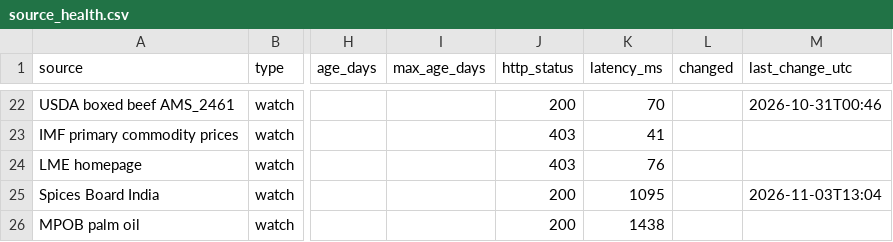
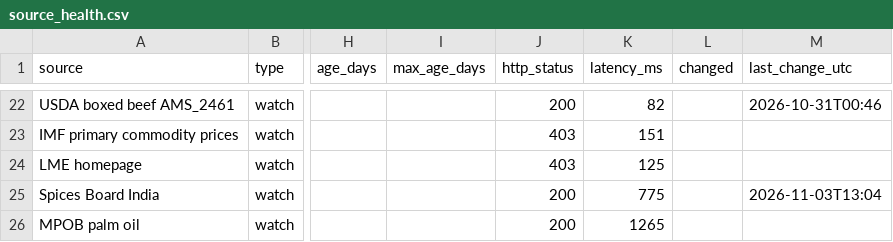
Before and after one commit to etaram/commodity-feeder, a CSV file: data/source_health.csv, drawn as a sheet; only a part is shown, gaps mark what is left out; the diff covers the shown part only; the diff names each change by its address in the sheet, - before the commit and + after, or states it on an @@ line.

```diff
--- a/data/source_health.csv
+++ b/data/source_health.csv
-K22 (latency_ms): 70
+K22 (latency_ms): 82
-K23 (latency_ms): 41
+K23 (latency_ms): 151
-K24 (latency_ms): 76
+K24 (latency_ms): 125
-K25 (latency_ms): 1095
+K25 (latency_ms): 775
-K26 (latency_ms): 1438
+K26 (latency_ms): 1265
```
Also changed, not shown: 32 edited cells elsewhere in this file, data/candidates.csv, data/import/master_stage.csv, 8 other files.
